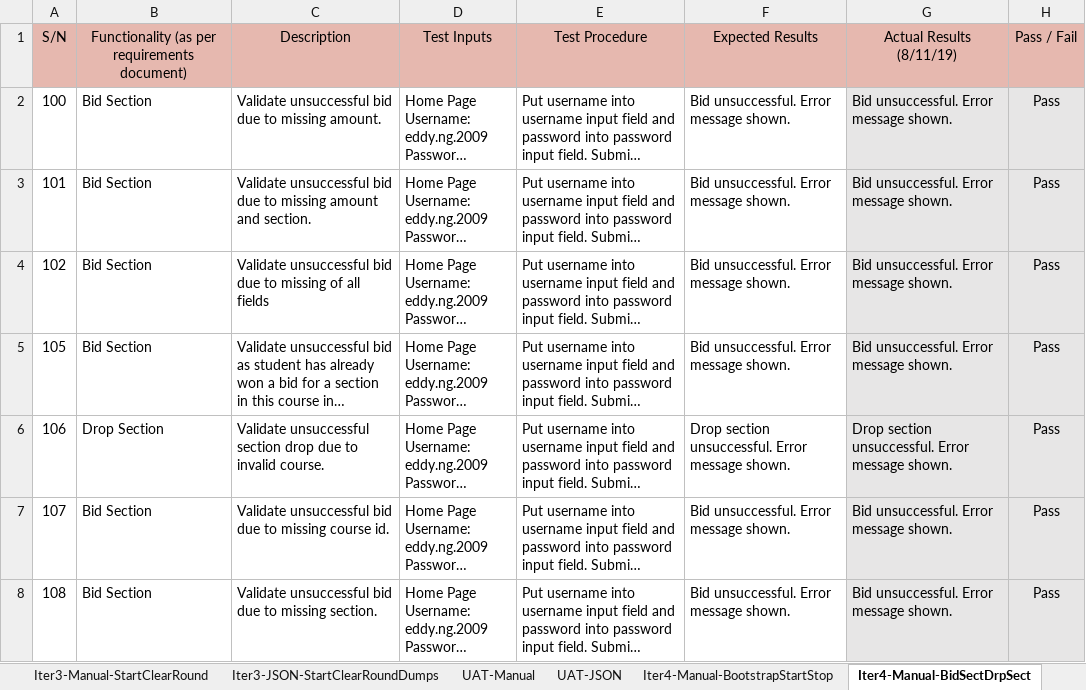
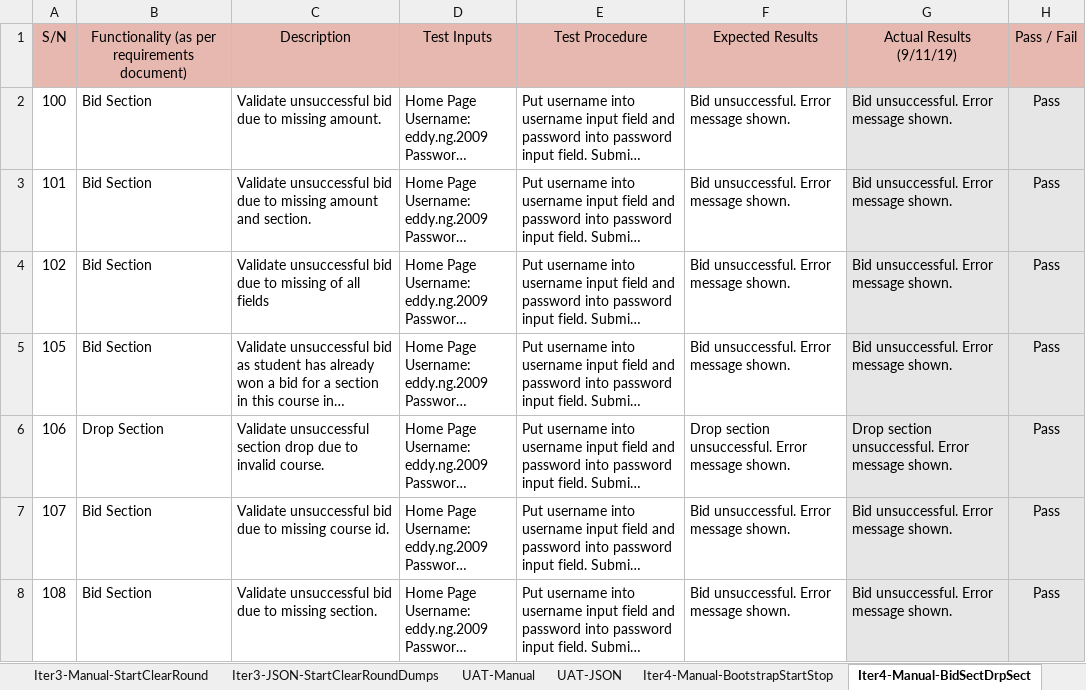
Before and after one commit to weichen-0/Bidding-Online-System, an Excel workbook: testing/testcases.xlsx, sheet Iter4-Manual-BidSectDrpSect, drawn as a sheet; long unchanged cells end in …; values as stored, in another font and other column widths than the file's, no borders; the diff names each change by its address in the sheet, - before the commit and + after, or states it on an @@ line.

```diff
--- a/testing/testcases.xlsx (sheet Iter4-Manual-BidSectDrpSect)
+++ b/testing/testcases.xlsx (sheet Iter4-Manual-BidSectDrpSect)
-G1: Actual Results (8/11/19)
+G1: Actual Results (9/11/19)
```
Also changed, not shown: sheet Iter 1-Manual-Login Bootstrap, sheet Iter3-Manual-StartClearRound, sheet Iter3-JSON-StartClearRoundDumps, sheet Iter2-JSON-PlceBidDrpBidSect, sheet Iter 1–JSON–Auth Bootstrap, sheet Iter2-Manual-PlceBidDrpBidSect, 6 more sheets, 1 other file.
